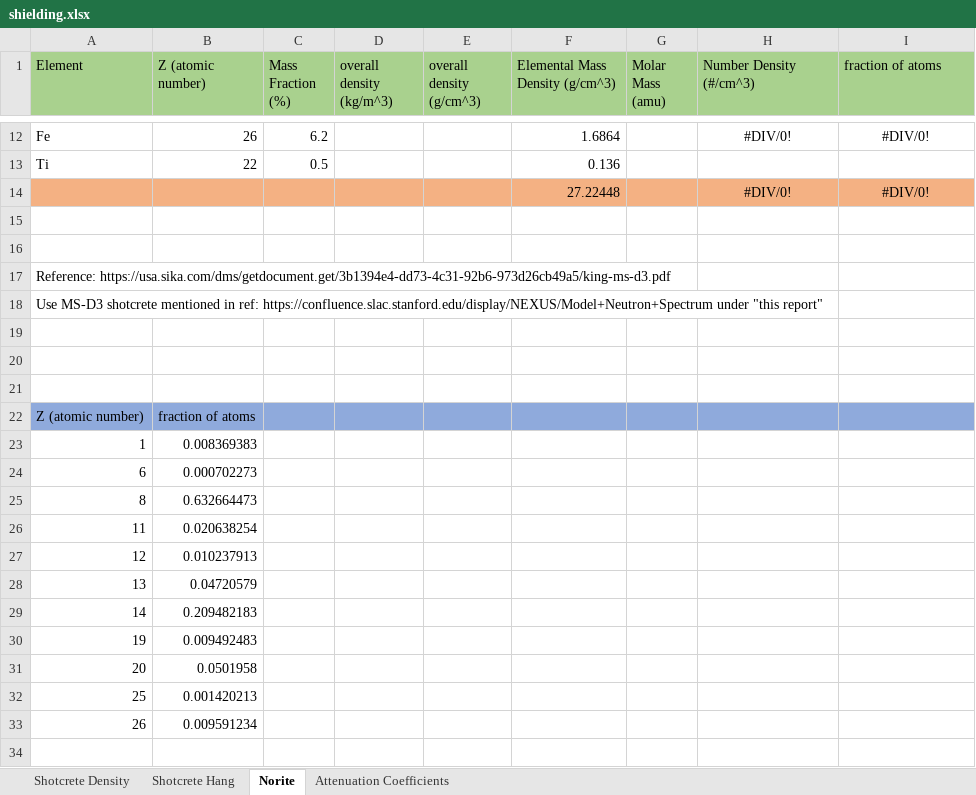
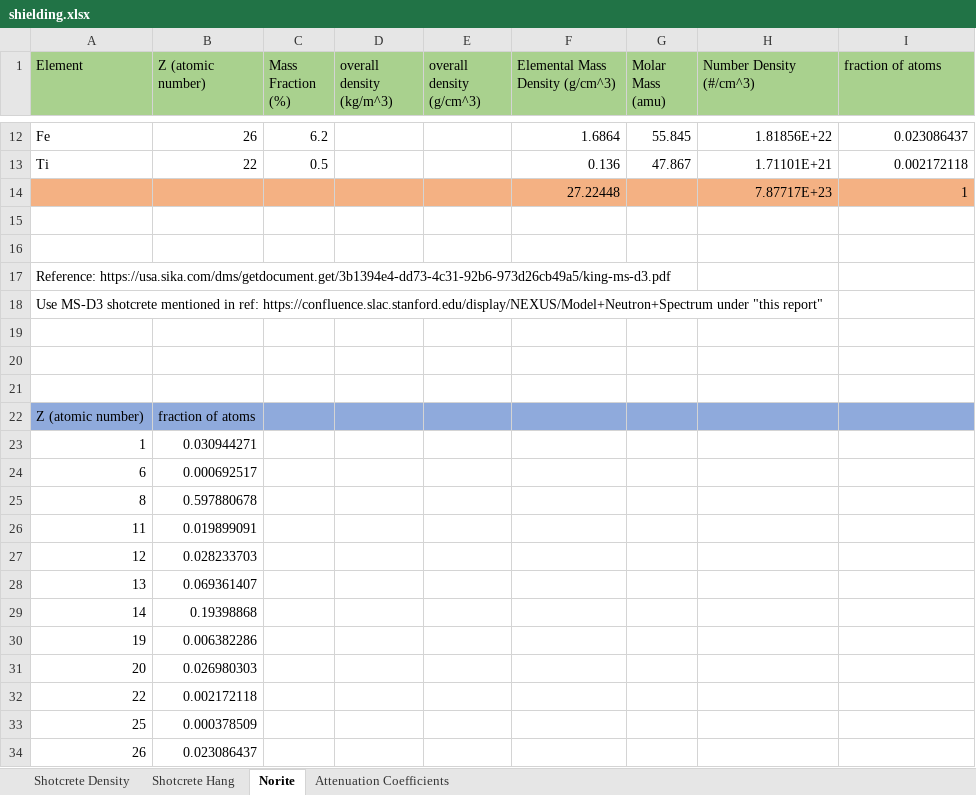
Before and after one commit to villano-lab/n-elec-scattering, an Excel workbook: SOURCES/sources_running/data/raw_sources_IO/shielding.xlsx, sheet Norite, drawn as a sheet; only a part is shown, gaps mark what is left out; values as stored, in another font and other column widths than the file's, no borders; removed rows and columns are numbered as before the commit, all else as after; the diff covers the shown part only; the diff names each change by its address in the sheet, - before the commit and + after, or states it on an @@ line.

```diff
--- a/SOURCES/sources_running/data/raw_sources_IO/shielding.xlsx (sheet Norite)
+++ b/SOURCES/sources_running/data/raw_sources_IO/shielding.xlsx (sheet Norite)
-G12 (Molar Mass (amu)): (empty)
+G12 (Molar Mass (amu)): 55.845
-H12:I12 alignment: center
+H12:I12 alignment: right
-H12 (Number Density (#/cm^3)): #DIV/0!
+H12 (Number Density (#/cm^3)): 1.81856E+22
-I12 (fraction of atoms): #DIV/0!
+I12 (fraction of atoms): 0.023086437
-G13 (Molar Mass (amu)): (empty)
+G13 (Molar Mass (amu)): 47.867
-H13 (Number Density (#/cm^3)): (empty)
+H13 (Number Density (#/cm^3)): 1.71101E+21
-I13 (fraction of atoms): (empty)
+I13 (fraction of atoms): 0.002172118
-row 14:  |  |  |  |  | 27.22448 |  | #DIV/0! | #DIV/0!
+row 14:  |  |  |  |  | 27.22448 |  | 7.87717E+23 | 1
-B23 (Z (atomic number)): 0.008369383
+B23 (Z (atomic number)): 0.030944271
-B24 (Z (atomic number)): 0.000702273
+B24 (Z (atomic number)): 0.000692517
-B25 (Z (atomic number)): 0.632664473
+B25 (Z (atomic number)): 0.597880678
-B26 (Z (atomic number)): 0.020638254
+B26 (Z (atomic number)): 0.019899091
-B27 (Z (atomic number)): 0.010237913
+B27 (Z (atomic number)): 0.028233703
-B28 (Z (atomic number)): 0.04720579
+B28 (Z (atomic number)): 0.069361407
-B29 (Z (atomic number)): 0.209482183
+B29 (Z (atomic number)): 0.19398868
-B30 (Z (atomic number)): 0.009492483
+B30 (Z (atomic number)): 0.006382286
-B31 (Z (atomic number)): 0.0501958
+B31 (Z (atomic number)): 0.026980303
+row 32: 22 | 0.002172118
-B33 (Z (atomic number)): 0.001420213
+B33 (Z (atomic number)): 0.000378509
-B34 (Z (atomic number)): 0.009591234
+B34 (Z (atomic number)): 0.023086437
```
Also changed, not shown: 30 edited cells and cell formats elsewhere in this sheet.
